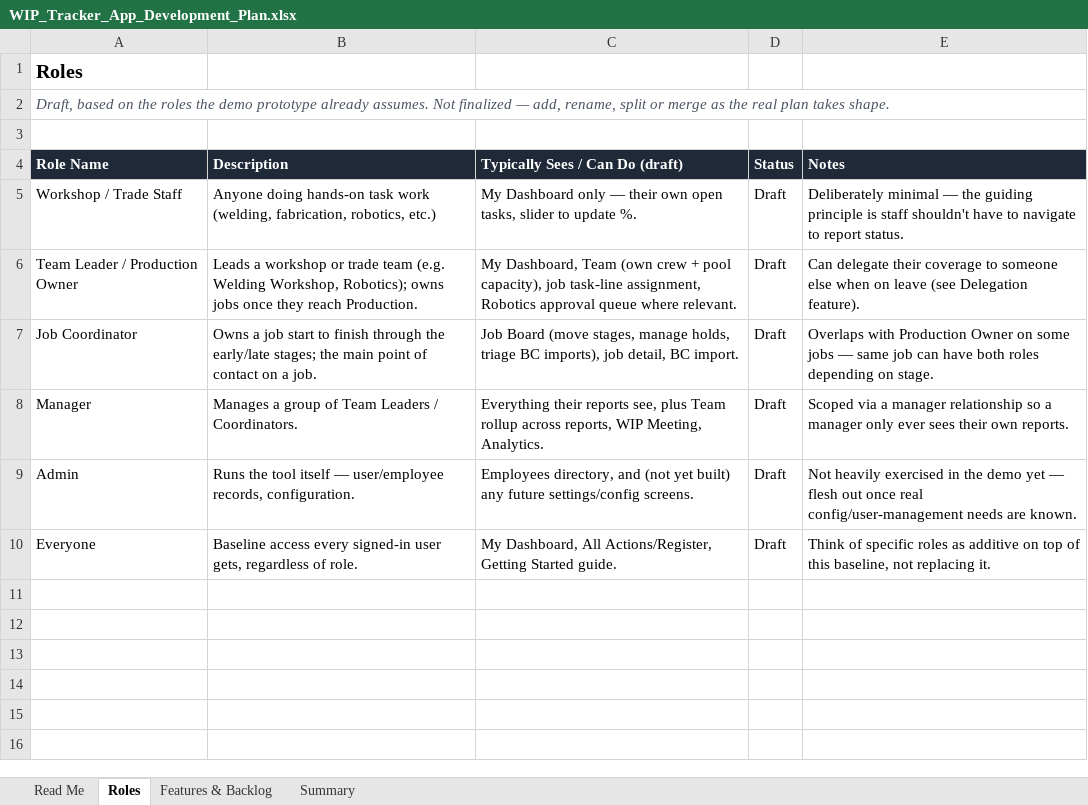
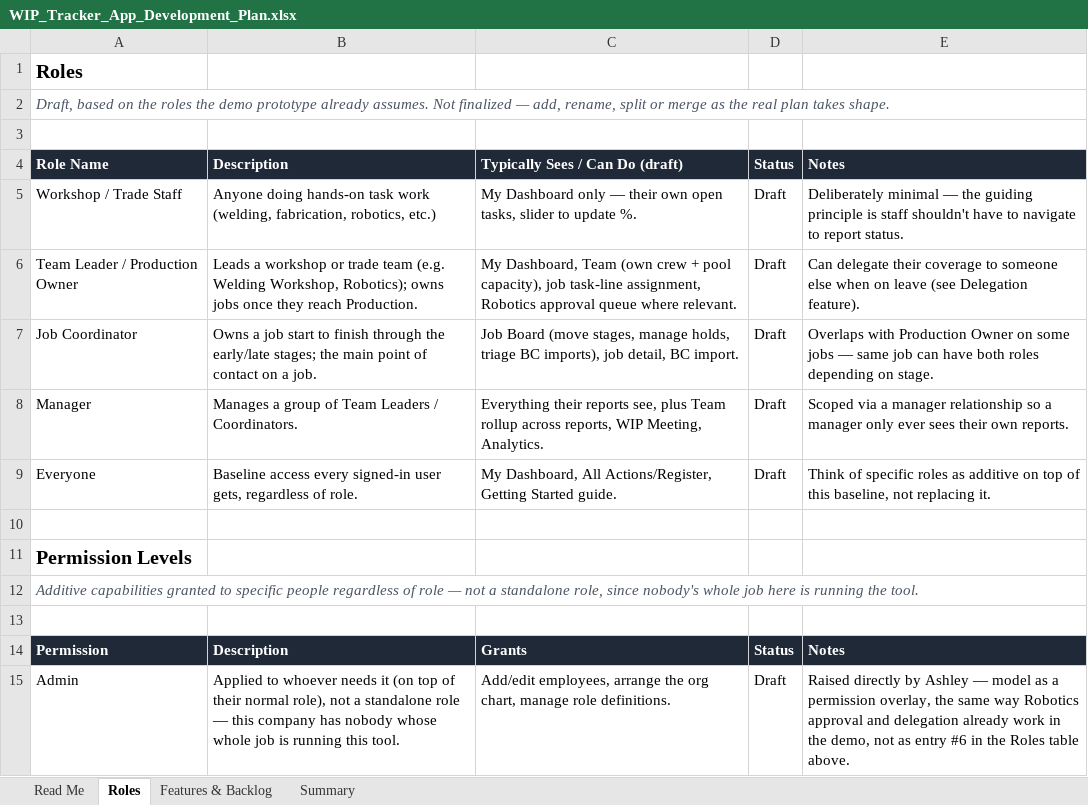
Before and after one commit to ashciraulo/WIP, an Excel workbook: planning/WIP_Tracker_App_Development_Plan.xlsx, sheet Roles, drawn as a sheet; values as stored, in another font and other column widths than the file's, no borders; table styles not drawn; removed rows and columns are numbered as before the commit, all else as after; the diff names each change by its address in the sheet, - before the commit and + after, or states it on an @@ line.

```diff
--- a/planning/WIP_Tracker_App_Development_Plan.xlsx (sheet Roles)
+++ b/planning/WIP_Tracker_App_Development_Plan.xlsx (sheet Roles)
-row 9: Admin | Runs the tool itself — user/employee records, configuration. | Employees directory, and (not yet built) any future settings/config screens. | Draft | Not heavily exercised in the demo yet — flesh out once real config/user-management needs are known.
+row 10: (empty)
+row 11: Permission Levels
+row 12: Additive capabilities granted to specific people regardless of role — not a standalone role, since nobody's whole job here is running the tool.
+row 13: (empty)
+row 14: Permission | Description | Grants | Status | Notes
+row 15: Admin | Applied to whoever needs it (on top of their normal role), not a standalone role — this company has nobody whose whole job is running this tool. | Add/edit employees, arrange the org chart, manage role definitions. | Draft | Raised directly by Ashley — model as a permission overlay, the same way Robotics approval and delegation already work in the demo, not as entry #6 in the Roles table above.
```
Also changed, not shown: sheet Features & Backlog, sheet Summary, sheet Read Me.
